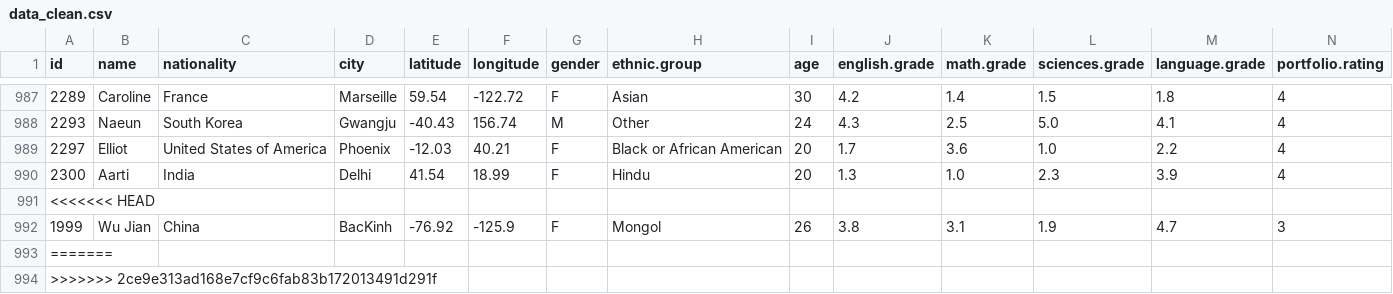
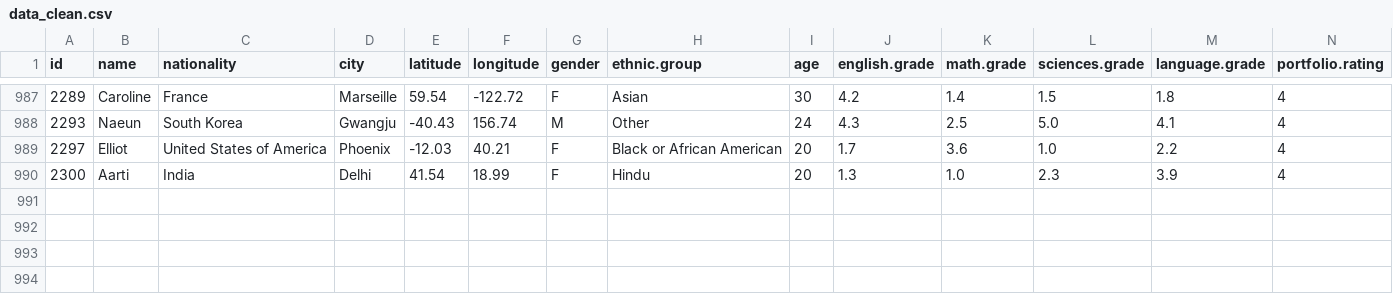
Before and after one commit to chuongminh32/PROJECT_PYTHON, a CSV file: data/data_clean.csv, drawn as a sheet; only a part is shown, gaps mark what is left out; rows hold the shown columns only; the diff names each change by its address in the sheet, - before the commit and + after, or states it on an @@ line.

```diff
--- a/data/data_clean.csv
+++ b/data/data_clean.csv
-row 991: <<<<<<< HEAD
-row 992: 1999 | Wu Jian | China | BacKinh | -76.92 | -125.9 | F | Mongol | 26 | 3.8 | 3.1 | 1.9 | 4.7 | 3
-row 993: =======
-row 994: >>>>>>> 2ce9e313ad168e7cf9c6fab83b172013491d291f
```
Also changed, not shown: 1 other file.
